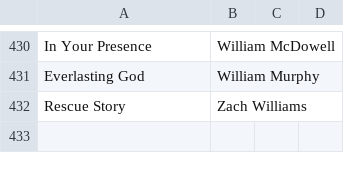
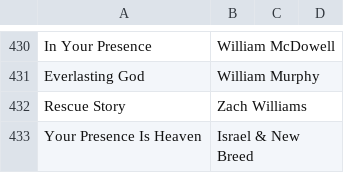
Before and after one commit to jscreatordev/christianfind, a CSV file: static/songs.csv, drawn as a sheet; only a part is shown, gaps mark what is left out.

Commit message:
Update songs.csv

```diff
--- a/static/songs.csv
+++ b/static/songs.csv
@@ -432 +432,2 @@ Everlasting God,William Murphy,,
 Rescue Story,Zach Williams,,
+Your Presence Is Heaven,Israel & New Breed,,
```
